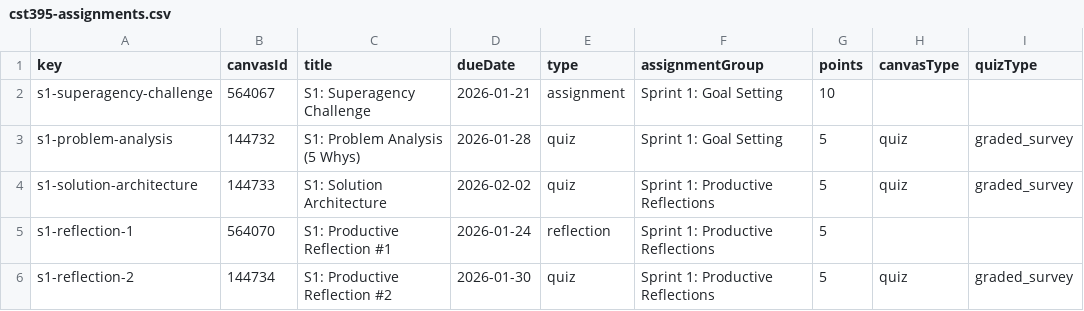
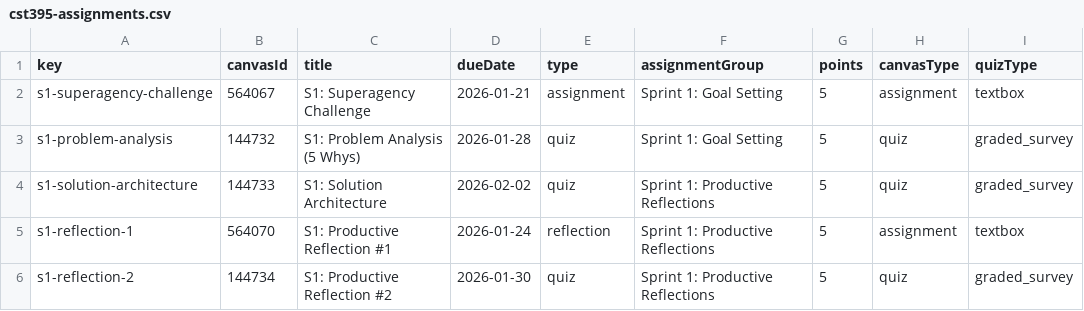
Before and after one commit to profsathya/Common-Curriculum, a CSV file: config/cst395-assignments.csv, drawn as a sheet.

Commit message:
Update cst395-assignments.csv

```diff
--- a/config/cst395-assignments.csv
+++ b/config/cst395-assignments.csv
@@ -1,6 +1,6 @@
 key,canvasId,title,dueDate,type,assignmentGroup,points,canvasType,quizType
-s1-superagency-challenge,564067,S1: Superagency Challenge,2026-01-21,assignment,Sprint 1: Goal Setting,10,,
+s1-superagency-challenge,564067,S1: Superagency Challenge,2026-01-21,assignment,Sprint 1: Goal Setting,5,assignment,textbox
 s1-problem-analysis,144732,S1: Problem Analysis (5 Whys),2026-01-28,quiz,Sprint 1: Goal Setting,5,quiz,graded_survey
 s1-solution-architecture,144733,S1: Solution Architecture,2026-02-02,quiz,Sprint 1: Productive Reflections,5,quiz,graded_survey
-s1-reflection-1,564070,S1: Productive Reflection #1,2026-01-24,reflection,Sprint 1: Productive Reflections,5,,
+s1-reflection-1,564070,S1: Productive Reflection #1,2026-01-24,reflection,Sprint 1: Productive Reflections,5,assignment,textbox
 s1-reflection-2,144734,S1: Productive Reflection #2,2026-01-30,quiz,Sprint 1: Productive Reflections,5,quiz,graded_survey
```
